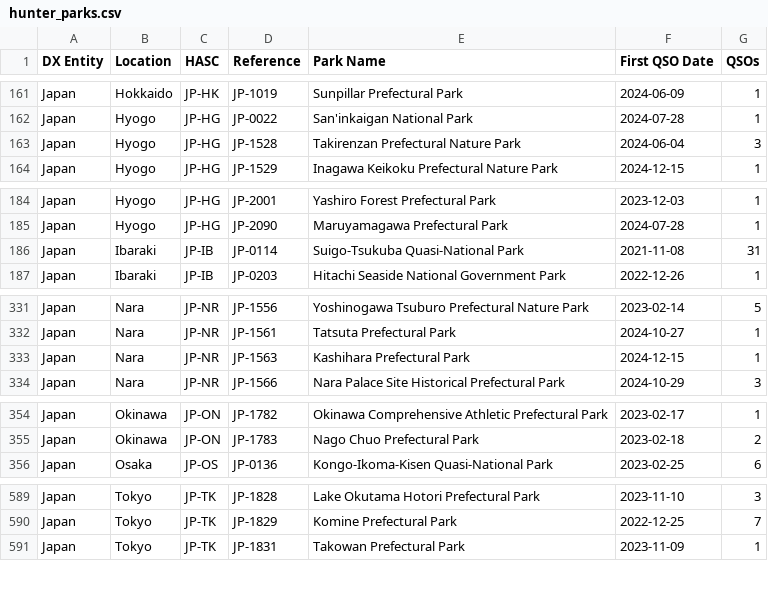
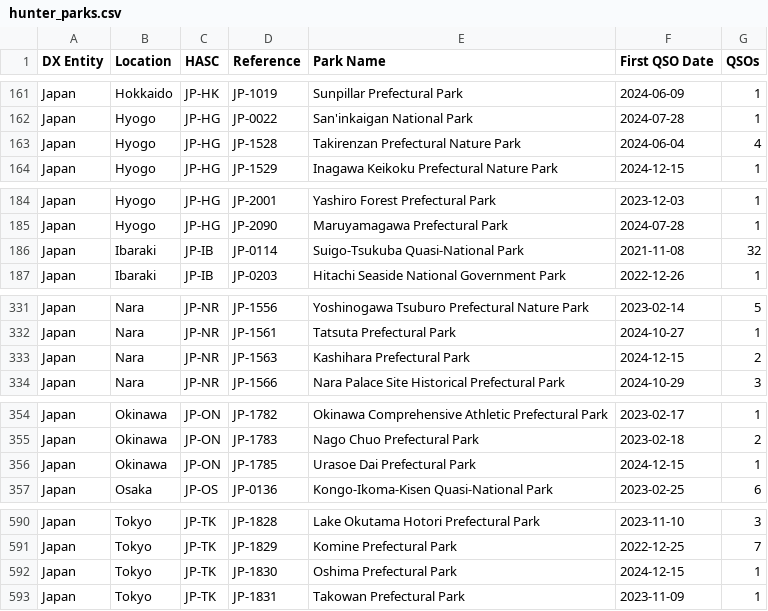
Before and after one commit to tyjcode/y001, a CSV file: hunter_parks.csv, drawn as a sheet; only a part is shown, gaps mark what is left out; the diff covers the shown part only.

```diff
--- a/hunter_parks.csv
+++ b/hunter_parks.csv
@@ -162,3 +162,3 @@
 "Japan","Hyogo","JP-HG","JP-0022","San'inkaigan National Park","2024-07-28",1
-"Japan","Hyogo","JP-HG","JP-1528","Takirenzan Prefectural Nature Park","2024-06-04",3
+"Japan","Hyogo","JP-HG","JP-1528","Takirenzan Prefectural Nature Park","2024-06-04",4
 "Japan","Hyogo","JP-HG","JP-1529","Inagawa Keikoku Prefectural Nature Park","2024-12-15",1
@@ -185,3 +185,3 @@
 "Japan","Hyogo","JP-HG","JP-2090","Maruyamagawa Prefectural Park","2024-07-28",1
-"Japan","Ibaraki","JP-IB","JP-0114","Suigo-Tsukuba Quasi-National Park","2021-11-08",31
+"Japan","Ibaraki","JP-IB","JP-0114","Suigo-Tsukuba Quasi-National Park","2021-11-08",32
 "Japan","Ibaraki","JP-IB","JP-0203","Hitachi Seaside National Government Park","2022-12-26",1
@@ -332,3 +332,3 @@
 "Japan","Nara","JP-NR","JP-1561","Tatsuta Prefectural Park","2024-10-27",1
-"Japan","Nara","JP-NR","JP-1563","Kashihara Prefectural Park","2024-12-15",1
+"Japan","Nara","JP-NR","JP-1563","Kashihara Prefectural Park","2024-12-15",2
 "Japan","Nara","JP-NR","JP-1566","Nara Palace Site Historical Prefectural Park","2024-10-29",3
@@ -355,2 +355,3 @@
 "Japan","Okinawa","JP-ON","JP-1783","Nago Chuo Prefectural Park","2023-02-18",2
+"Japan","Okinawa","JP-ON","JP-1785","Urasoe Dai Prefectural Park","2024-12-15",1
 "Japan","Osaka","JP-OS","JP-0136","Kongo-Ikoma-Kisen Quasi-National Park","2023-02-25",6
@@ -590,2 +591,3 @@
 "Japan","Tokyo","JP-TK","JP-1829","Komine Prefectural Park","2022-12-25",7
+"Japan","Tokyo","JP-TK","JP-1830","Oshima Prefectural Park","2024-12-15",1
 "Japan","Tokyo","JP-TK","JP-1831","Takowan Prefectural Park","2023-11-09",1
```
Also changed, not shown: 6 edited cells elsewhere in this file.
